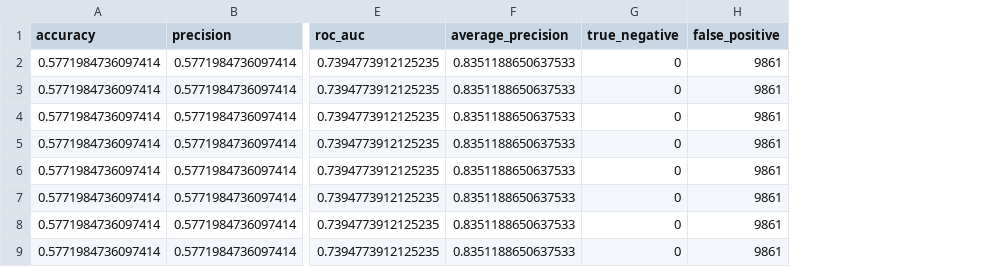
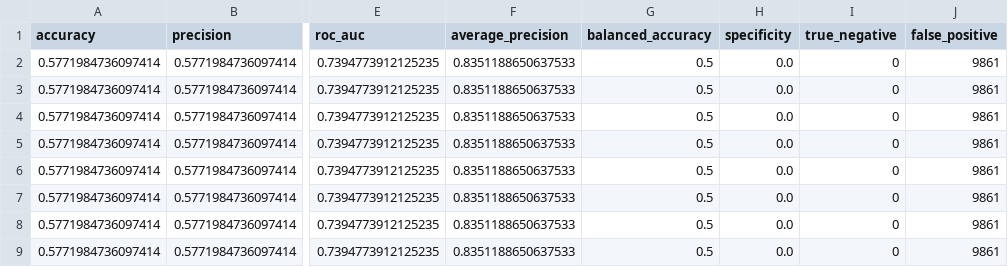
Before and after one commit to SupplyMind-AI/supplymind-ai, a CSV file: reports/models/random_forest/threshold_search.csv, drawn as a sheet; only a part is shown, gaps mark what is left out; the diff names each change by its address in the sheet, - before the commit and + after, or states it on an @@ line.

```diff
--- a/reports/models/random_forest/threshold_search.csv
+++ b/reports/models/random_forest/threshold_search.csv
+column G (balanced_accuracy), rows 2-9: all 0.5
+column H (specificity), rows 2-9: all 0.0
```
Also changed, not shown: reports/models/hist_gradient_boosting/threshold_search.csv, reports/models/logistic_regression/threshold_search.csv, 18 other files.
